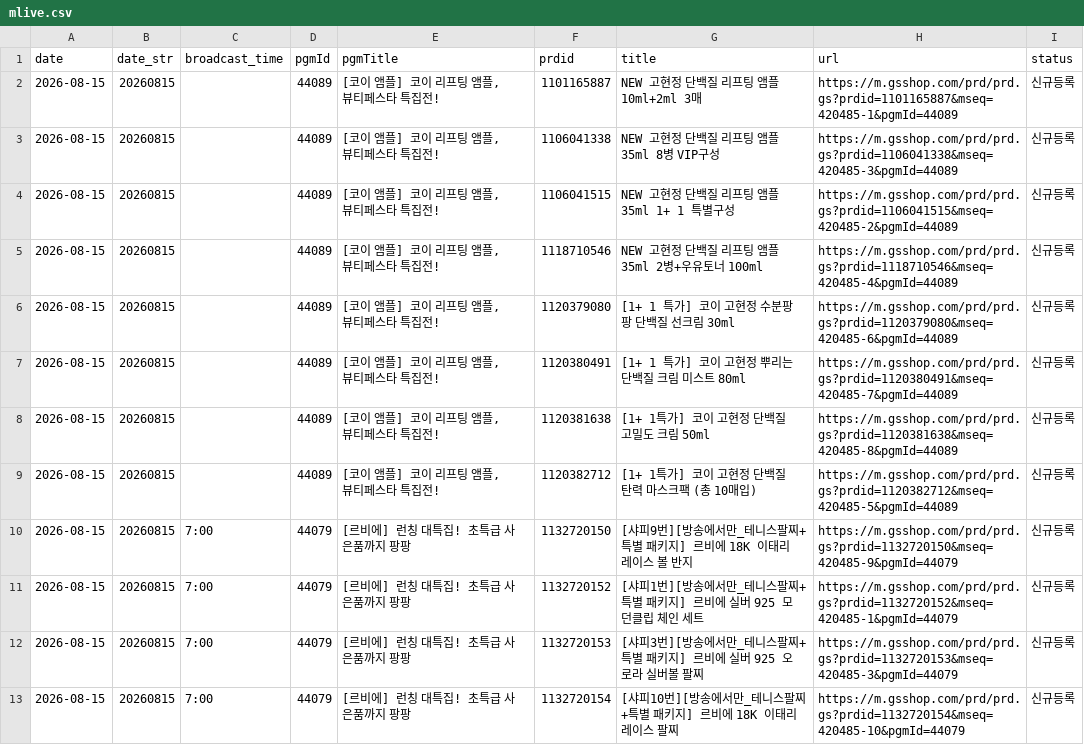
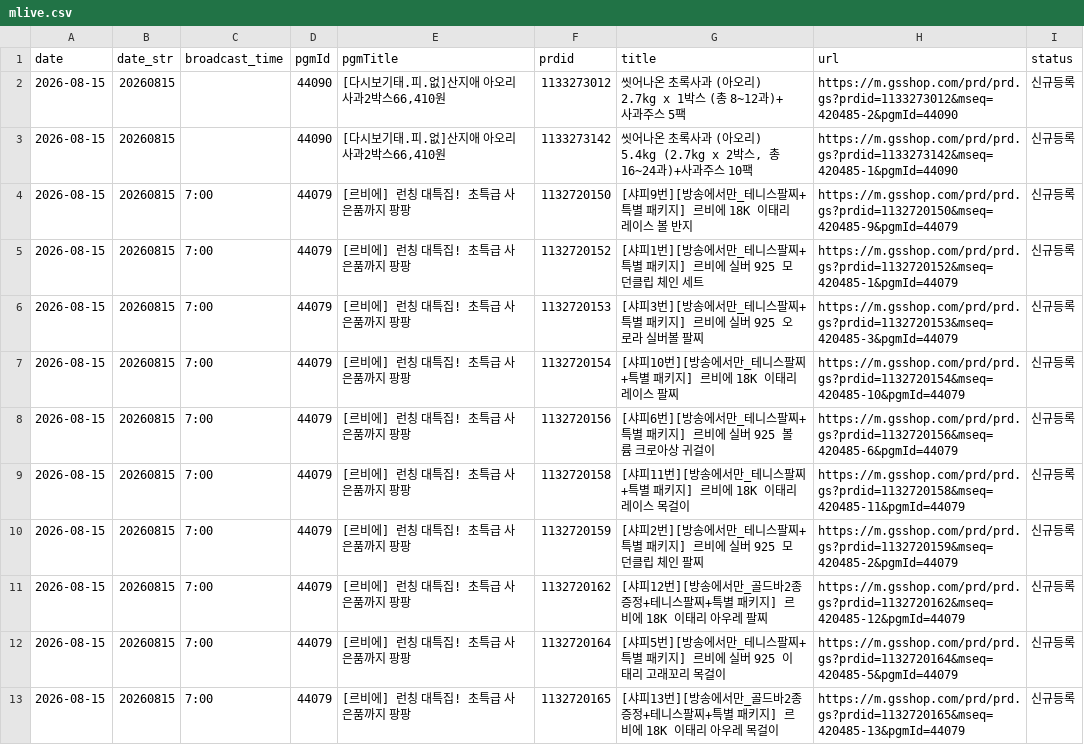
Before and after one commit to poodingcake-hue/GSMOBILE, a CSV file: data/mlive.csv, drawn as a sheet; only a part is shown; the shorter side is filled out with more unchanged rows; the diff covers the shown part only.

```diff
--- a/data/mlive.csv
+++ b/data/mlive.csv
@@ -1,10 +1,4 @@
 date,date_str,broadcast_time,pgmId,pgmTitle,prdid,title,url,status
-2026-08-15,20260815,,44089,"[코이 앰플] 코이 리프팅 앰플, 뷰티페스타 특집전!",1101165887,NEW 고현정 단백질 리프팅 앰플 10ml+2ml 3매,https://m.gsshop.com/prd/prd.gs?prdid=1101165887&mseq=420485-1&pgmId=44089,신규등록
-2026-08-15,20260815,,44089,"[코이 앰플] 코이 리프팅 앰플, 뷰티페스타 특집전!",1106041338,NEW 고현정 단백질 리프팅 앰플 35ml 8병 VIP구성,https://m.gsshop.com/prd/prd.gs?prdid=1106041338&mseq=420485-3&pgmId=44089,신규등록
-2026-08-15,20260815,,44089,"[코이 앰플] 코이 리프팅 앰플, 뷰티페스타 특집전!",1106041515,NEW 고현정 단백질 리프팅 앰플 35ml 1+ 1 특별구성,https://m.gsshop.com/prd/prd.gs?prdid=1106041515&mseq=420485-2&pgmId=44089,신규등록
-2026-08-15,20260815,,44089,"[코이 앰플] 코이 리프팅 앰플, 뷰티페스타 특집전!",1118710546,NEW 고현정 단백질 리프팅 앰플 35ml 2병+우유토너 100ml,https://m.gsshop.com/prd/prd.gs?prdid=1118710546&mseq=420485-4&pgmId=44089,신규등록
-2026-08-15,20260815,,44089,"[코이 앰플] 코이 리프팅 앰플, 뷰티페스타 특집전!",1120379080,[1+ 1 특가] 코이 고현정 수분팡팡 단백질 선크림 30ml,https://m.gsshop.com/prd/prd.gs?prdid=1120379080&mseq=420485-6&pgmId=44089,신규등록
-2026-08-15,20260815,,44089,"[코이 앰플] 코이 리프팅 앰플, 뷰티페스타 특집전!",1120380491,[1+ 1 특가] 코이 고현정 뿌리는 단백질 크림 미스트 80ml,https://m.gsshop.com/prd/prd.gs?prdid=1120380491&mseq=420485-7&pgmId=44089,신규등록
-2026-08-15,20260815,,44089,"[코이 앰플] 코이 리프팅 앰플, 뷰티페스타 특집전!",1120381638,[1+ 1특가] 코이 고현정 단백질 고밀도 크림 50ml,https://m.gsshop.com/prd/prd.gs?prdid=1120381638&mseq=420485-8&pgmId=44089,신규등록
-2026-08-15,20260815,,44089,"[코이 앰플] 코이 리프팅 앰플, 뷰티페스타 특집전!",1120382712,[1+ 1특가] 코이 고현정 단백질 탄력 마스크팩 (총 10매입),https://m.gsshop.com/prd/prd.gs?prdid=1120382712&mseq=420485-5&pgmId=44089,신규등록
+2026-08-15,20260815,,44090,"[다시보기태.피.없]산지애 아오리사과2박스66,410원",1133273012,씻어나온 초록사과 (아오리) 2.7kg x 1박스 (총 8~12과)+ 사과주스 5팩,https://m.gsshop.com/prd/prd.gs?prdid=1133273012&mseq=420485-2&pgmId=44090,신규등록
+2026-08-15,20260815,,44090,"[다시보기태.피.없]산지애 아오리사과2박스66,410원",1133273142,"씻어나온 초록사과 (아오리) 5.4kg (2.7kg x 2박스, 총 16~24과)+사과주스 10팩",https://m.gsshop.com/prd/prd.gs?prdid=1133273142&mseq=420485-1&pgmId=44090,신규등록
 2026-08-15,20260815,7:00,44079,[르비에] 런칭 대특집! 초특급 사은품까지 팡팡,1132720150,[샤피9번][방송에서만_테니스팔찌+특별 패키지] 르비에 18K 이태리 레이스 볼 반지,https://m.gsshop.com/prd/prd.gs?prdid=1132720150&mseq=420485-9&pgmId=44079,신규등록
```
Also changed, not shown: 6 added rows and 12 edited cells elsewhere in this file.
